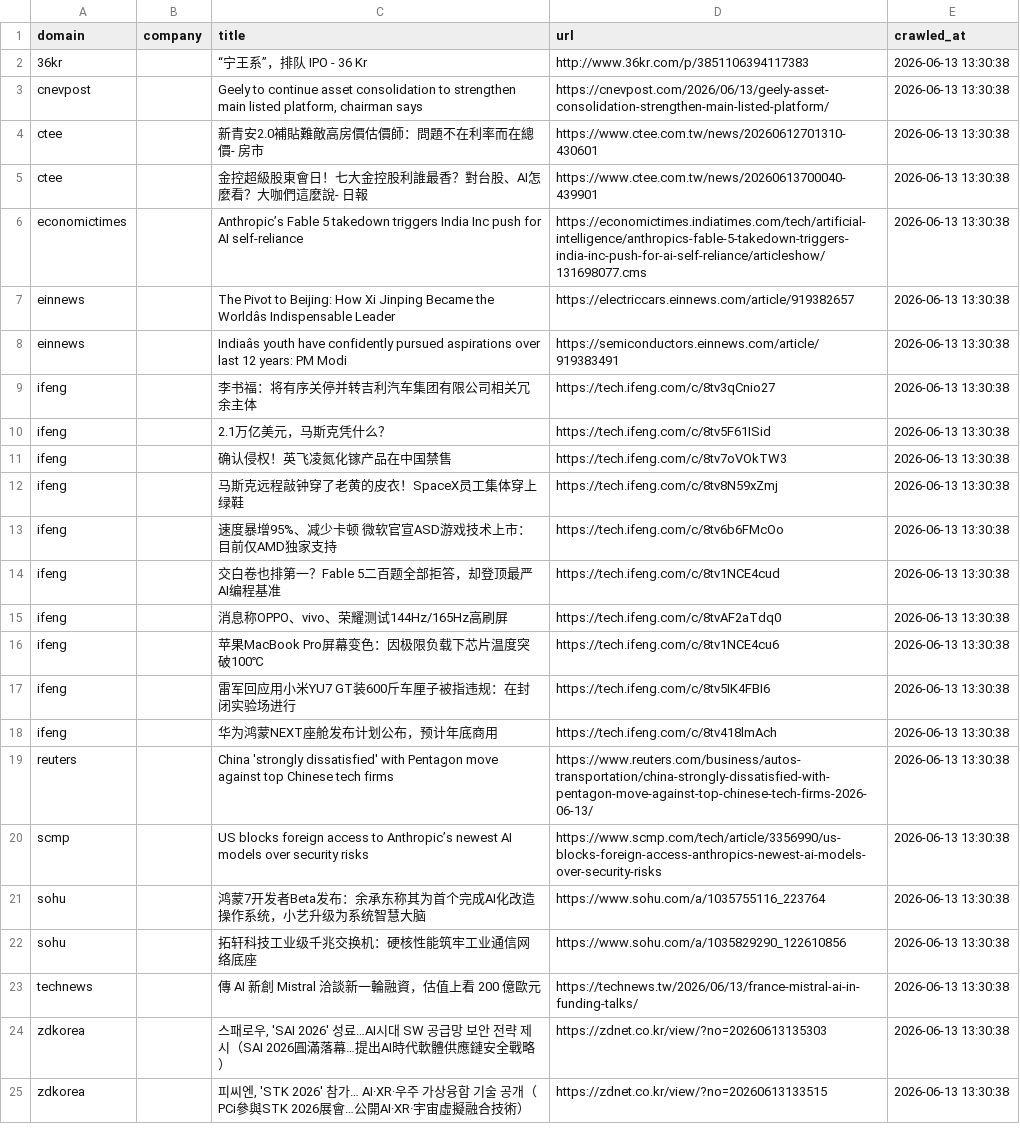
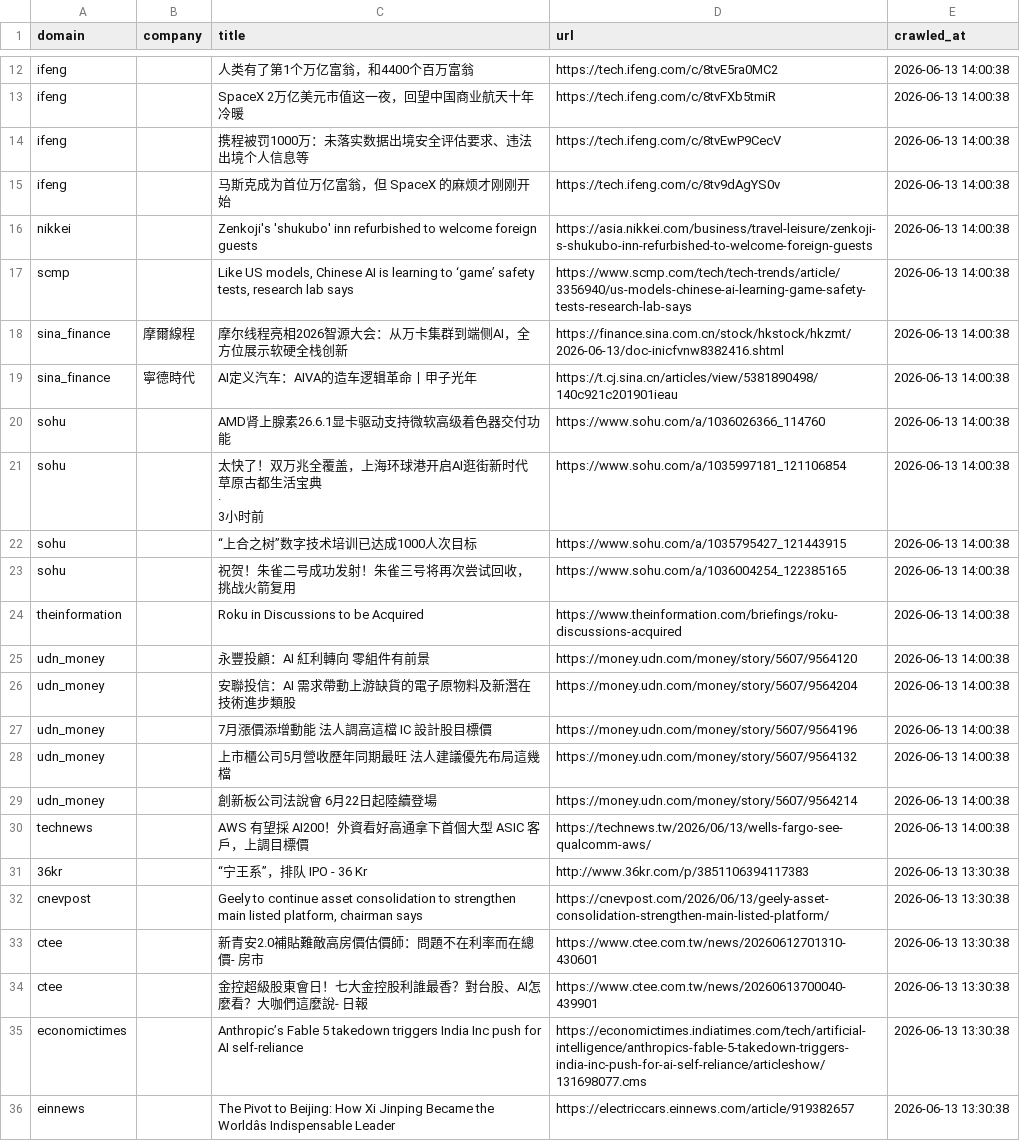
Before and after one commit to levelupup/news_crawler, a CSV file: data/recent.csv, drawn as a sheet; only a part is shown, gaps mark what is left out; the shorter side is filled out with more unchanged rows; ↵ is a line break in a cell; the diff covers the shown part only; the diff names each change by its address in the sheet, - before the commit and + after, or states it on an @@ line.

```diff
--- a/data/recent.csv
+++ b/data/recent.csv
+row 12: ifeng |  | 人类有了第1个万亿富翁，和4400个百万富翁 | https://tech.ifeng.com/c/8tvE5ra0MC2 | 2026-06-13 14:00:38
+row 13: ifeng |  | SpaceX 2万亿美元市值这一夜，回望中国商业航天十年冷暖 | https://tech.ifeng.com/c/8tvFXb5tmiR | 2026-06-13 14:00:38
+row 14: ifeng |  | 携程被罚1000万：未落实数据出境安全评估要求、违法出境个人信息等 | https://tech.ifeng.com/c/8tvEwP9CecV | 2026-06-13 14:00:38
+row 15: ifeng |  | 马斯克成为首位万亿富翁，但 SpaceX 的麻烦才刚刚开始 | https://tech.ifeng.com/c/8tv9dAgYS0v | 2026-06-13 14:00:38
+row 16: nikkei |  | Zenkoji's 'shukubo' inn refurbished to welcome foreign guests | https://asia.nikkei.com/business/travel-leisure/zenkoji-s-shukubo-inn-refurbished-to-welcome-foreign-guests | 2026-06-13 14:00:38
+row 17: scmp |  | Like US models, Chinese AI is learning to ‘game’ safety tests, research lab says | https://www.scmp.com/tech/tech-trends/article/3356940/us-models-chinese-ai-learning-game-safety-tests-research-lab-says | 2026-06-13 14:00:38
+row 18: sina_finance | 摩爾線程 | 摩尔线程亮相2026智源大会：从万卡集群到端侧AI，全方位展示软硬全栈创新 | https://finance.sina.com.cn/stock/hkstock/hkzmt/2026-06-13/doc-inicfvnw8382416.shtml | 2026-06-13 14:00:38
+row 19: sina_finance | 寧德時代 | AI定义汽车：AIVA的造车逻辑革命丨甲子光年 | https://t.cj.sina.cn/articles/view/5381890498/140c921c201901ieau | 2026-06-13 14:00:38
+row 20: sohu |  | AMD肾上腺素26.6.1显卡驱动支持微软高级着色器交付功能 | https://www.sohu.com/a/1036026366_114760 | 2026-06-13 14:00:38
+row 21: sohu |  | 太快了！双万兆全覆盖，上海环球港开启AI逛街新时代 ↵ 草原古都生活宝典 ↵ · ↵ 3小时前 | https://www.sohu.com/a/1035997181_121106854 | 2026-06-13 14:00:38
+row 22: sohu |  | “上合之树”数字技术培训已达成1000人次目标 | https://www.sohu.com/a/1035795427_121443915 | 2026-06-13 14:00:38
+row 23: sohu |  | 祝贺！朱雀二号成功发射！朱雀三号将再次尝试回收，挑战火箭复用 | https://www.sohu.com/a/1036004254_122385165 | 2026-06-13 14:00:38
+row 24: theinformation |  | Roku in Discussions to be Acquired | https://www.theinformation.com/briefings/roku-discussions-acquired | 2026-06-13 14:00:38
+row 25: udn_money |  | 永豐投顧：AI 紅利轉向 零組件有前景 | https://money.udn.com/money/story/5607/9564120 | 2026-06-13 14:00:38
+row 26: udn_money |  | 安聯投信：AI 需求帶動上游缺貨的電子原物料及新潛在技術進步類股 | https://money.udn.com/money/story/5607/9564204 | 2026-06-13 14:00:38
+row 27: udn_money |  | 7月漲價添增動能 法人調高這檔 IC 設計股目標價 | https://money.udn.com/money/story/5607/9564196 | 2026-06-13 14:00:38
+row 28: udn_money |  | 上市櫃公司5月營收歷年同期最旺 法人建議優先布局這幾檔 | https://money.udn.com/money/story/5607/9564132 | 2026-06-13 14:00:38
+row 29: udn_money |  | 創新板公司法說會 6月22日起陸續登場 | https://money.udn.com/money/story/5607/9564214 | 2026-06-13 14:00:38
+row 30: technews |  | AWS 有望採 AI200！外資看好高通拿下首個大型 ASIC 客戶，上調目標價 | https://technews.tw/2026/06/13/wells-fargo-see-qualcomm-aws/ | 2026-06-13 14:00:38
```
Also changed, not shown: 10 added rows elsewhere in this file, 3 other files.
